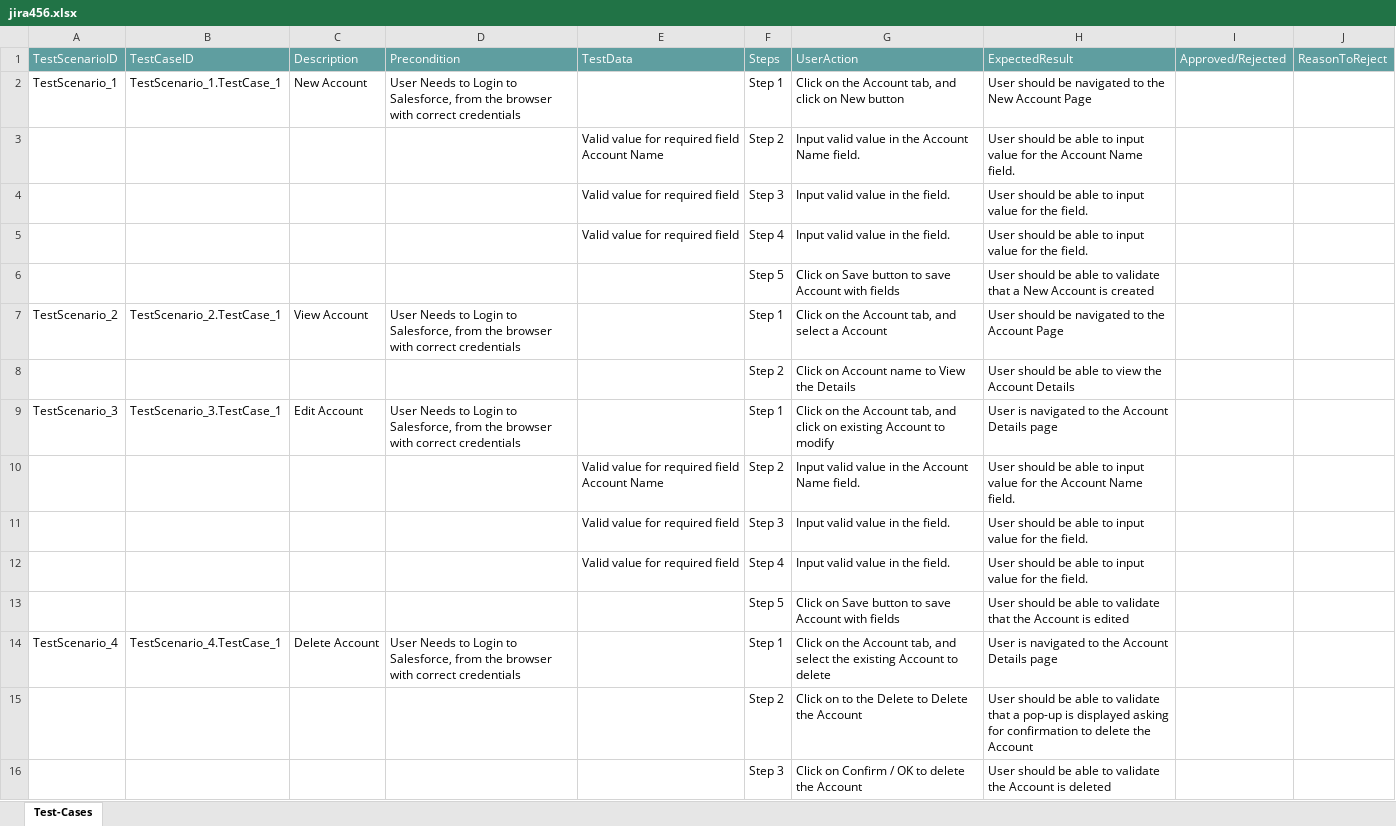
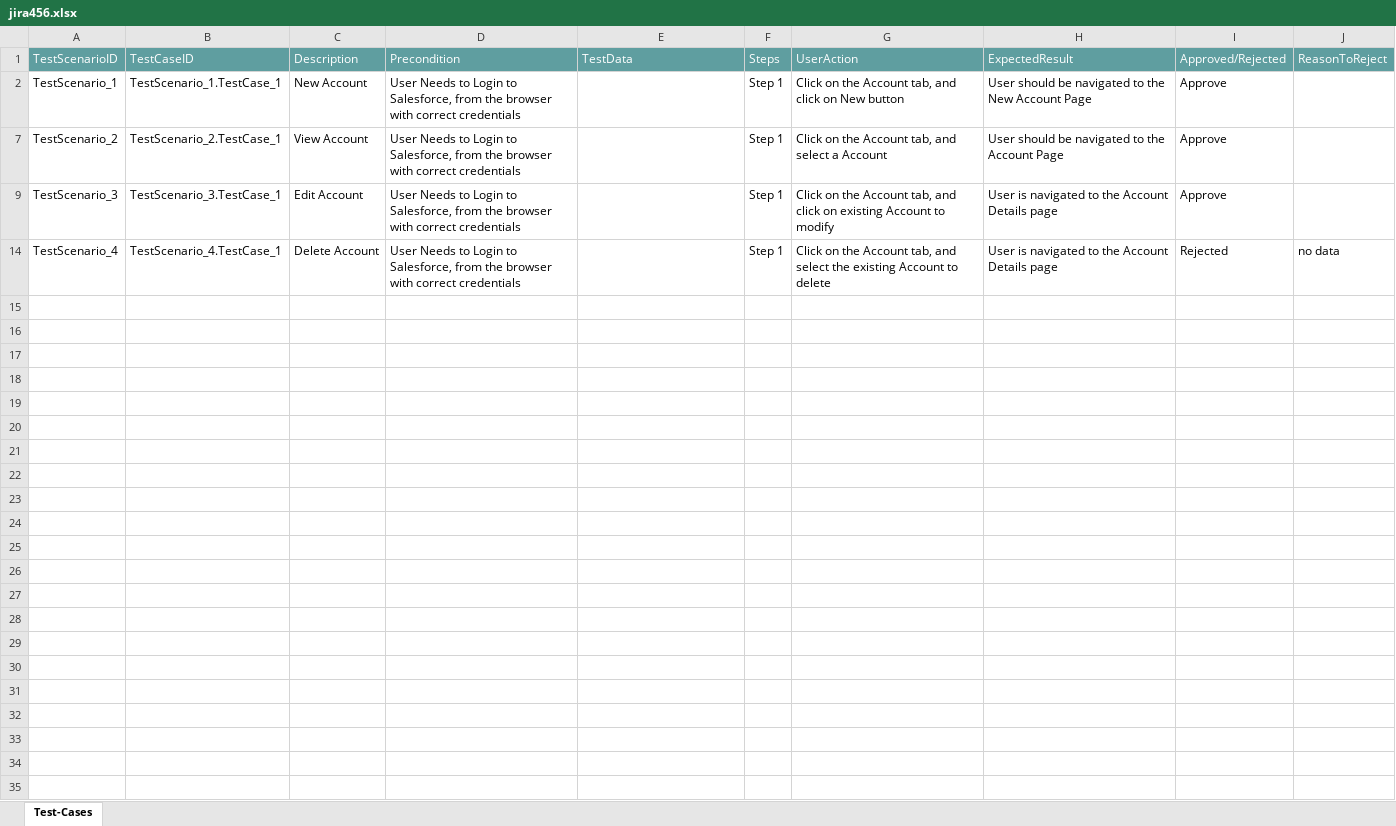
Before and after one commit to ShaikMohamedIrfan/chikku123, an Excel workbook: jira456.xlsx, sheet Test-Cases, drawn as a sheet; values as stored, in another font and other column widths than the file's, no borders; table styles not drawn; the diff names each change by its address in the sheet, - before the commit and + after, or states it on an @@ line.

Commit message:
Add files via upload

```diff
--- a/jira456.xlsx (sheet Test-Cases)
+++ b/jira456.xlsx (sheet Test-Cases)
-I2: (empty)
+I2: Approve
@@ row 3 hidden:  |  |  |  | Valid value for required field Account Name | Step 2 | Input valid value in the Account Name field. | User should be able to input value for the Account Name field. @@
@@ row 4 hidden:  |  |  |  | Valid value for required field | Step 3 | Input valid value in the field. | User should be able to input value for the field. @@
@@ row 5 hidden:  |  |  |  | Valid value for required field | Step 4 | Input valid value in the field. | User should be able to input value for the field. @@
@@ row 6 hidden:  |  |  |  |  | Step 5 | Click on Save button to save Account with fields | User should be able to validate that a New Account is created @@
-I7: (empty)
+I7: Approve
@@ row 8 hidden:  |  |  |  |  | Step 2 | Click on Account name to View the Details | User should be able to view the Account Details @@
-I9: (empty)
+I9: Approve
@@ row 10 hidden:  |  |  |  | Valid value for required field Account Name | Step 2 | Input valid value in the Account Name field. | User should be able to input value for the Account Name field. @@
@@ row 11 hidden:  |  |  |  | Valid value for required field | Step 3 | Input valid value in the field. | User should be able to input value for the field. @@
@@ row 12 hidden:  |  |  |  | Valid value for required field | Step 4 | Input valid value in the field. | User should be able to input value for the field. @@
@@ row 13 hidden:  |  |  |  |  | Step 5 | Click on Save button to save Account with fields | User should be able to validate that the Account is edited @@
-I14: (empty)
+I14: Rejected
-J14: (empty)
+J14: no data
@@ row 15 hidden:  |  |  |  |  | Step 2 | Click on to the Delete to Delete the Account | User should be able to validate that a pop-up is displayed asking for confirmation to delete the Account @@
@@ row 16 hidden:  |  |  |  |  | Step 3 | Click on Confirm / OK to delete the Account | User should be able to validate the Account is deleted @@
```
